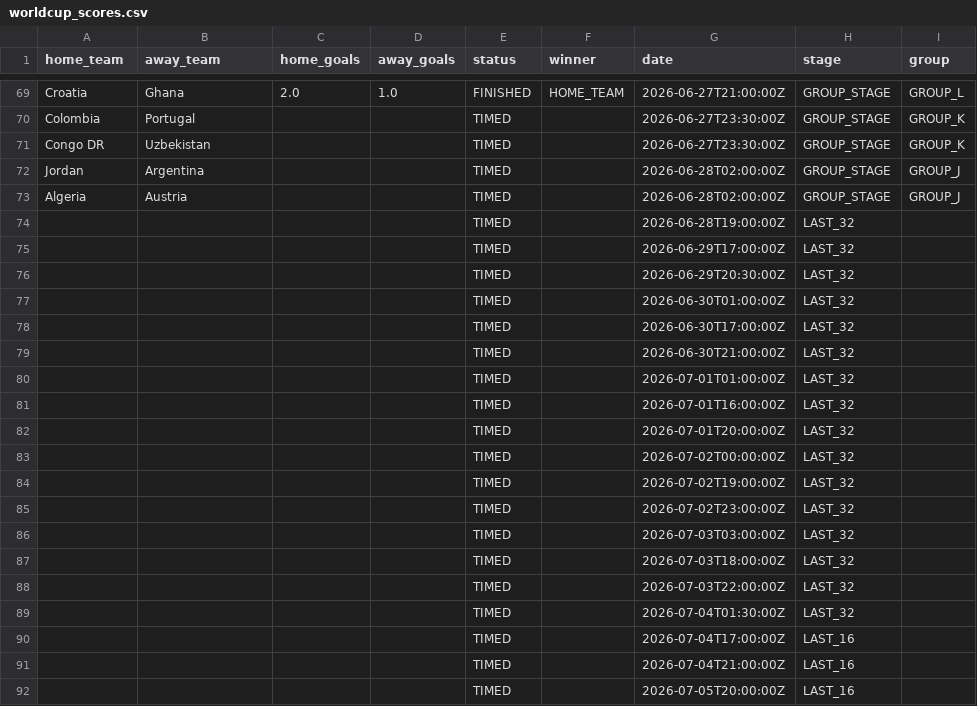
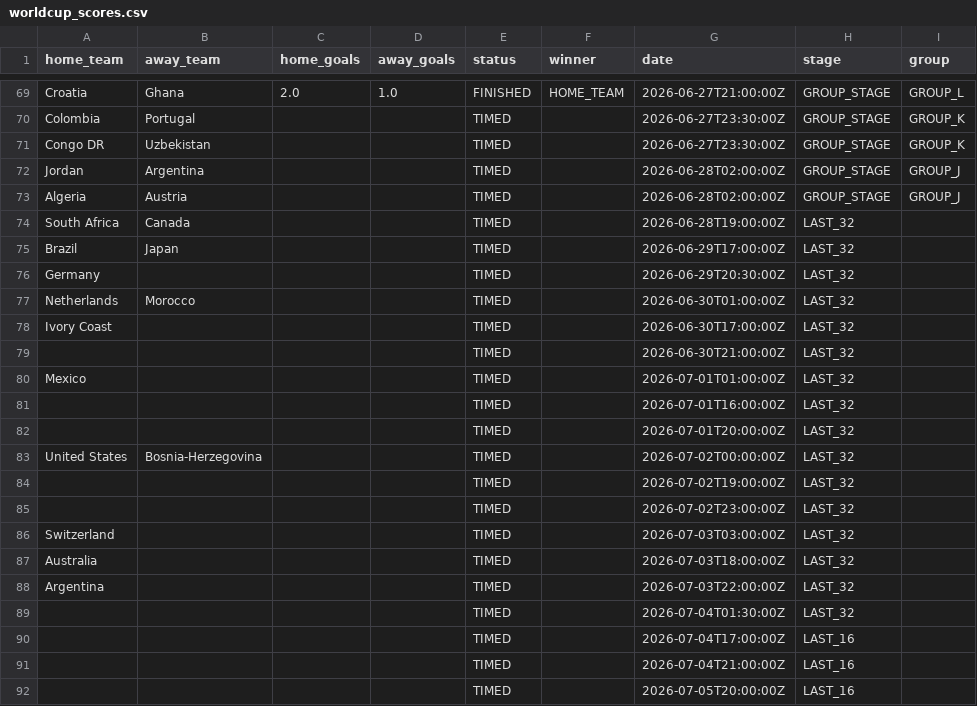
Before and after one commit to Rmeredit0924/files, a CSV file: worldcup_scores.csv, drawn as a sheet; only a part is shown, gaps mark what is left out.

Commit message:
Automatic World Cup score update

```diff
--- a/worldcup_scores.csv
+++ b/worldcup_scores.csv
@@ -73,17 +73,17 @@ Jordan,Argentina,,,TIMED,,2026-06-28T02:00:00Z,GROUP_STAGE,GROUP_J
 Algeria,Austria,,,TIMED,,2026-06-28T02:00:00Z,GROUP_STAGE,GROUP_J
-,,,,TIMED,,2026-06-28T19:00:00Z,LAST_32,
-,,,,TIMED,,2026-06-29T17:00:00Z,LAST_32,
-,,,,TIMED,,2026-06-29T20:30:00Z,LAST_32,
-,,,,TIMED,,2026-06-30T01:00:00Z,LAST_32,
-,,,,TIMED,,2026-06-30T17:00:00Z,LAST_32,
+South Africa,Canada,,,TIMED,,2026-06-28T19:00:00Z,LAST_32,
+Brazil,Japan,,,TIMED,,2026-06-29T17:00:00Z,LAST_32,
+Germany,,,,TIMED,,2026-06-29T20:30:00Z,LAST_32,
+Netherlands,Morocco,,,TIMED,,2026-06-30T01:00:00Z,LAST_32,
+Ivory Coast,,,,TIMED,,2026-06-30T17:00:00Z,LAST_32,
 ,,,,TIMED,,2026-06-30T21:00:00Z,LAST_32,
-,,,,TIMED,,2026-07-01T01:00:00Z,LAST_32,
+Mexico,,,,TIMED,,2026-07-01T01:00:00Z,LAST_32,
 ,,,,TIMED,,2026-07-01T16:00:00Z,LAST_32,
 ,,,,TIMED,,2026-07-01T20:00:00Z,LAST_32,
-,,,,TIMED,,2026-07-02T00:00:00Z,LAST_32,
+United States,Bosnia-Herzegovina,,,TIMED,,2026-07-02T00:00:00Z,LAST_32,
 ,,,,TIMED,,2026-07-02T19:00:00Z,LAST_32,
 ,,,,TIMED,,2026-07-02T23:00:00Z,LAST_32,
-,,,,TIMED,,2026-07-03T03:00:00Z,LAST_32,
-,,,,TIMED,,2026-07-03T18:00:00Z,LAST_32,
-,,,,TIMED,,2026-07-03T22:00:00Z,LAST_32,
+Switzerland,,,,TIMED,,2026-07-03T03:00:00Z,LAST_32,
+Australia,,,,TIMED,,2026-07-03T18:00:00Z,LAST_32,
+Argentina,,,,TIMED,,2026-07-03T22:00:00Z,LAST_32,
 ,,,,TIMED,,2026-07-04T01:30:00Z,LAST_32,
```
